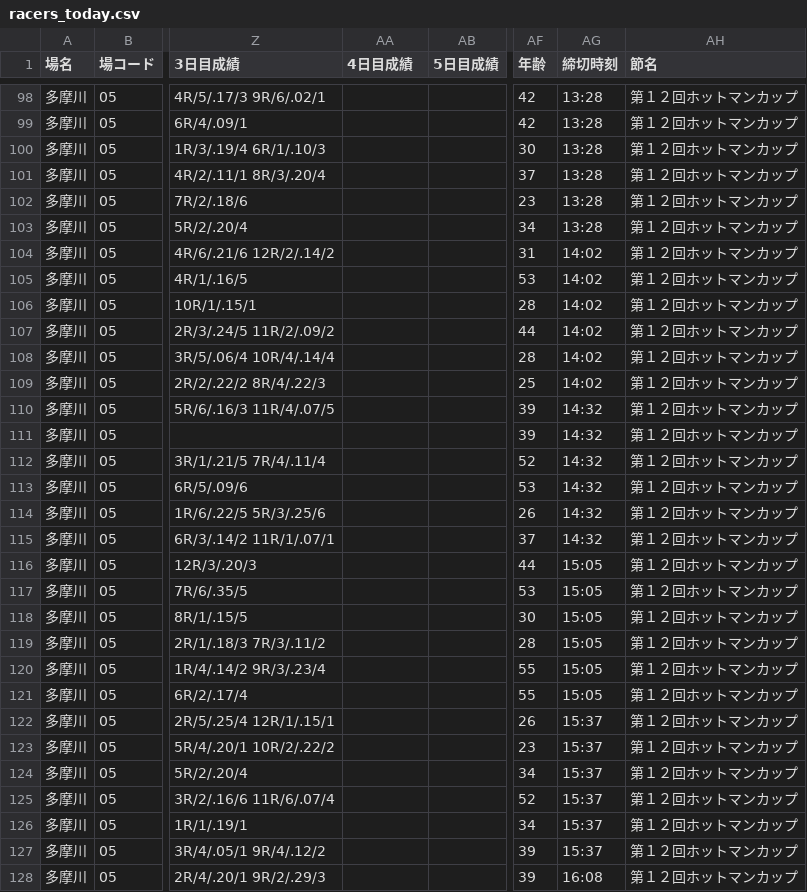
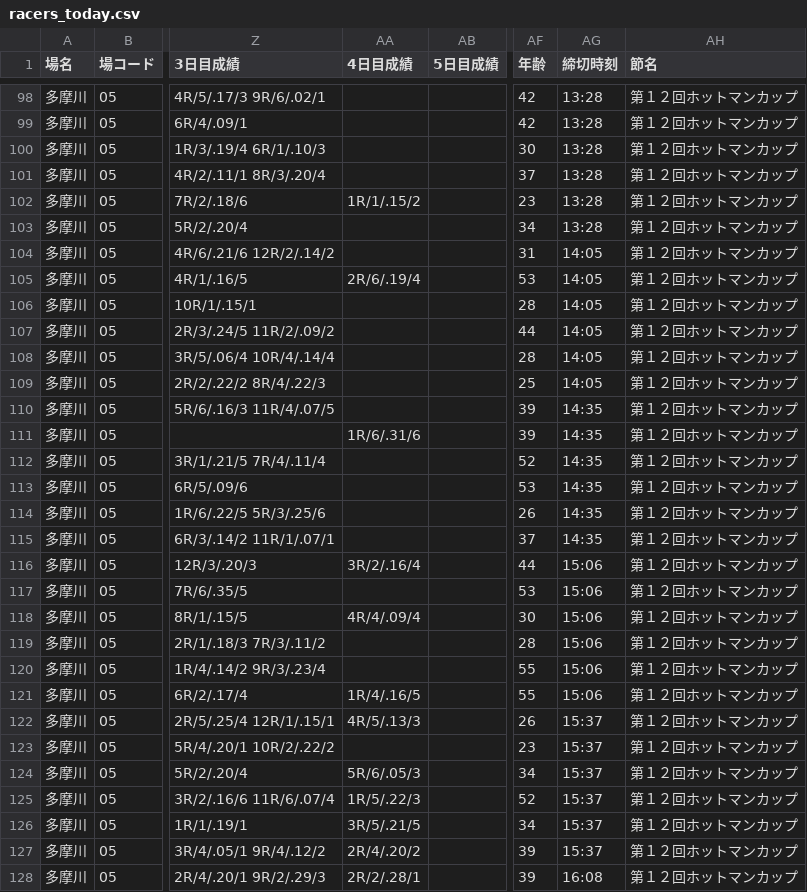
Before and after one commit to shigezou926/pallas-mercato-7k9, a CSV file: docs/racers/racers_today.csv, drawn as a sheet; only a part is shown, gaps mark what is left out; the diff covers the shown part only; the diff names each change by its address in the sheet, - before the commit and + after, or states it on an @@ line.

```diff
--- a/docs/racers/racers_today.csv
+++ b/docs/racers/racers_today.csv
-AA102 (4日目成績): (empty)
+AA102 (4日目成績): 1R/1/.15/2
-AG104:AG109 (締切時刻): 14:02
+AG104:AG109 (締切時刻): 14:05
-AA105 (4日目成績): (empty)
+AA105 (4日目成績): 2R/6/.19/4
-AG110:AG115 (締切時刻): 14:32
+AG110:AG115 (締切時刻): 14:35
-AA111 (4日目成績): (empty)
+AA111 (4日目成績): 1R/6/.31/6
-AA116 (4日目成績): (empty)
+AA116 (4日目成績): 3R/2/.16/4
-AG116:AG121 (締切時刻): 15:05
+AG116:AG121 (締切時刻): 15:06
-AA118 (4日目成績): (empty)
+AA118 (4日目成績): 4R/4/.09/4
-AA121 (4日目成績): (empty)
+AA121 (4日目成績): 1R/4/.16/5
-AA122 (4日目成績): (empty)
+AA122 (4日目成績): 4R/5/.13/3
-AA124 (4日目成績): (empty)
+AA124 (4日目成績): 5R/6/.05/3
-AA125 (4日目成績): (empty)
+AA125 (4日目成績): 1R/5/.22/3
-AA126 (4日目成績): (empty)
+AA126 (4日目成績): 3R/5/.21/5
-AA127 (4日目成績): (empty)
+AA127 (4日目成績): 2R/4/.20/2
-AA128 (4日目成績): (empty)
+AA128 (4日目成績): 2R/2/.28/1
```
Also changed, not shown: 165 edited cells elsewhere in this file, 3 other files.
